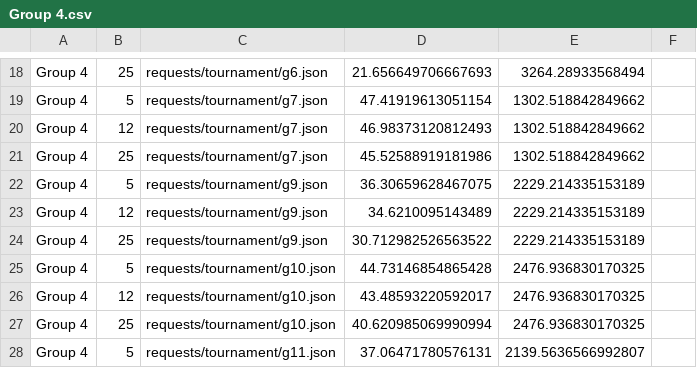
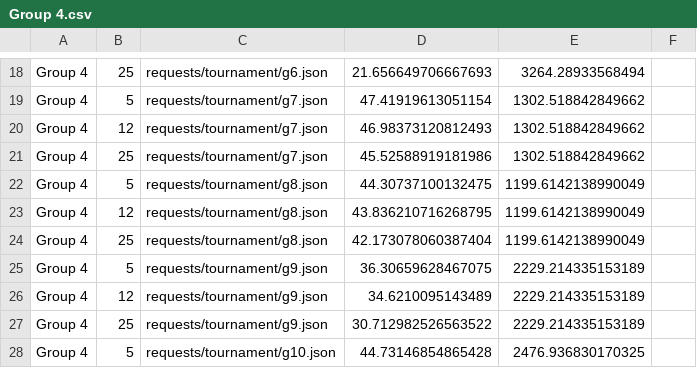
Before and after one commit to frankafan/PieceOfCake, a CSV file: results/Group 4.csv, drawn as a sheet; only a part is shown, gaps mark what is left out; the shorter side is filled out with more unchanged rows; the diff names each change by its address in the sheet, - before the commit and + after, or states it on an @@ line.

Commit message:
Add g8 results.

```diff
--- a/results/Group 4.csv
+++ b/results/Group 4.csv
+row 22: Group 4 | 5 | requests/tournament/g8.json | 44.30737100132475 | 1199.6142138990049
+row 23: Group 4 | 12 | requests/tournament/g8.json | 43.836210716268795 | 1199.6142138990049
+row 24: Group 4 | 25 | requests/tournament/g8.json | 42.173078060387404 | 1199.6142138990049
```
Also changed, not shown: 4 other files.
